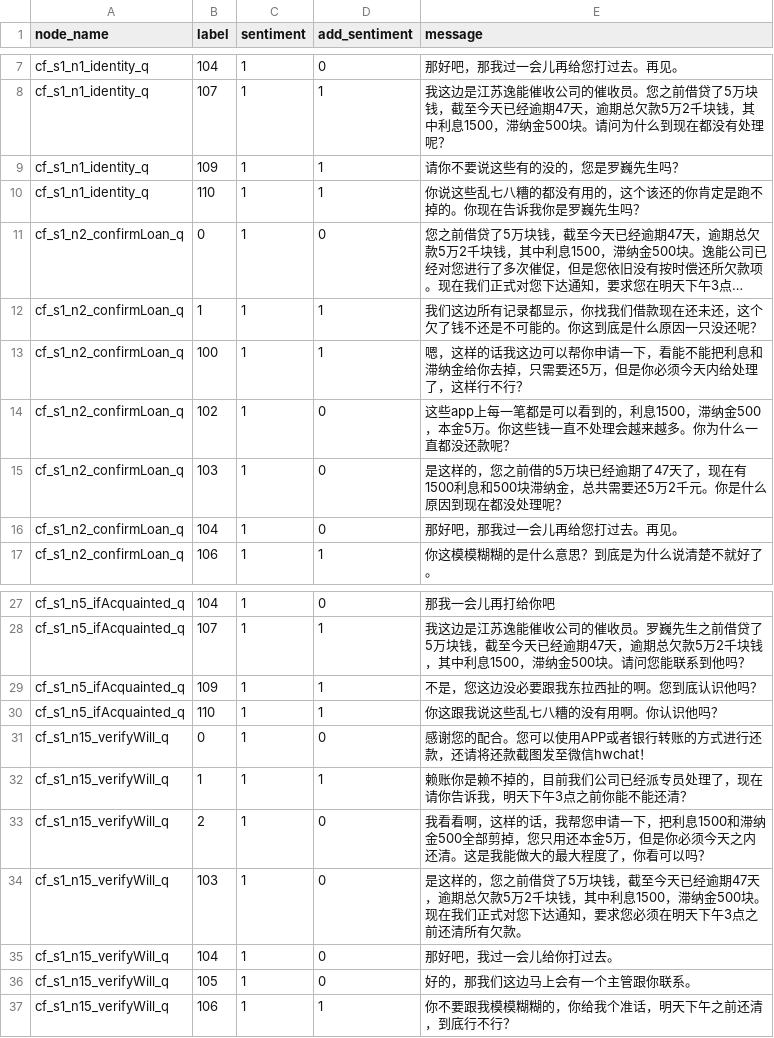
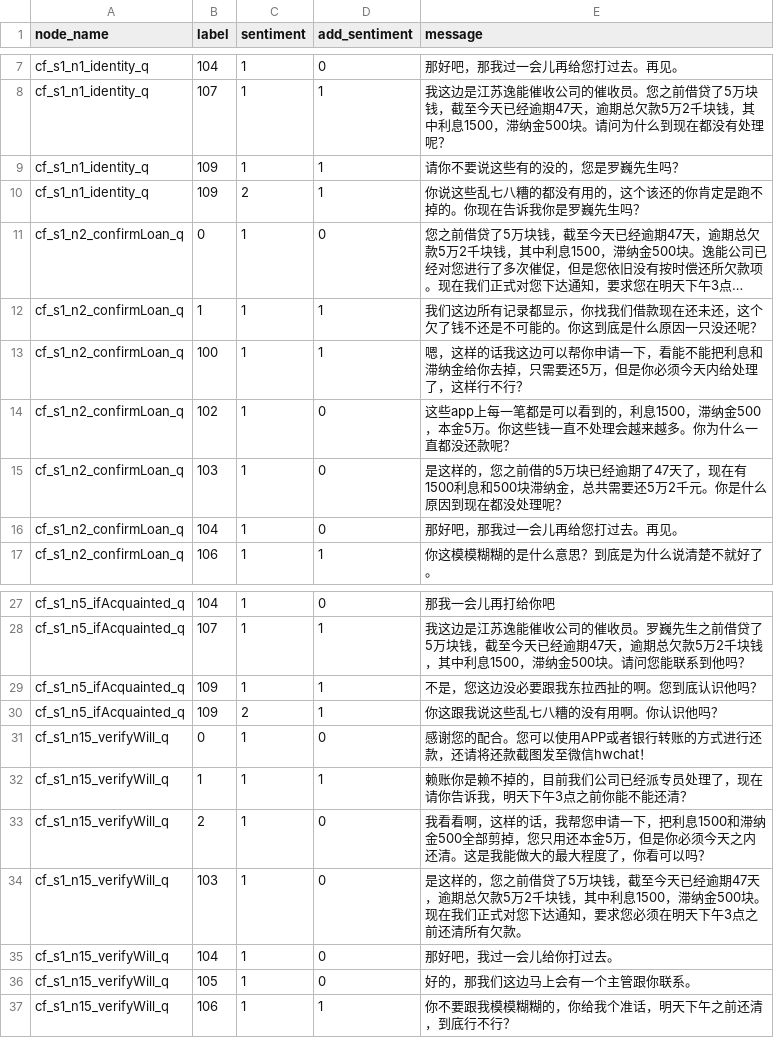
Before and after one commit to TSLNIHAOGIT/Chatbot1.0_ss, a CSV file: MLModel/data/TreeModel/node_message.csv, drawn as a sheet; only a part is shown, gaps mark what is left out; long unchanged cells end in …; the diff names each change by its address in the sheet, - before the commit and + after, or states it on an @@ line.

Commit message:
Update node_message.csv

```diff
--- a/MLModel/data/TreeModel/node_message.csv
+++ b/MLModel/data/TreeModel/node_message.csv
-B10 (label): 110
+B10 (label): 109
-C10 (sentiment): 1
+C10 (sentiment): 2
-B30 (label): 110
+B30 (label): 109
-C30 (sentiment): 1
+C30 (sentiment): 2
```
